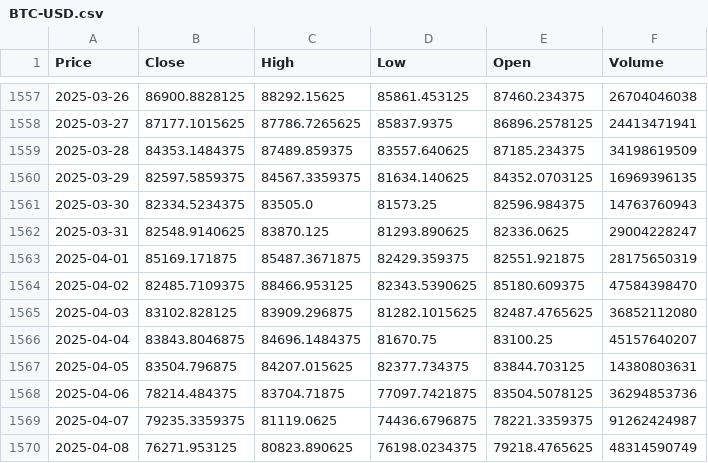
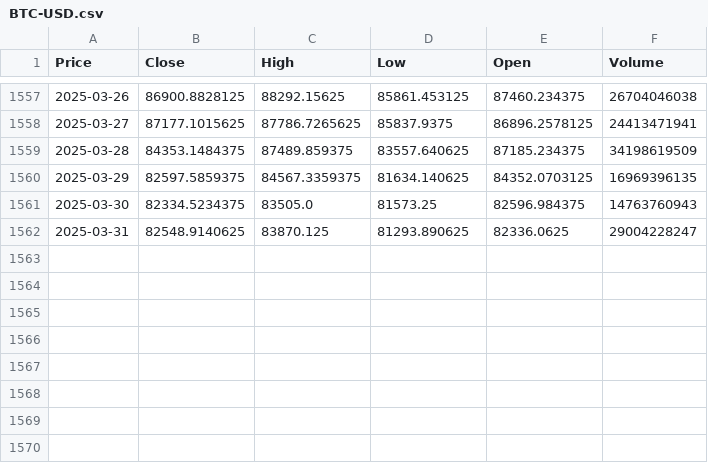
Before and after one commit to titusr099/project_trading_DT, a CSV file: data/raw/BTC-USD.csv, drawn as a sheet; only a part is shown, gaps mark what is left out; the diff names each change by its address in the sheet, - before the commit and + after, or states it on an @@ line.

```diff
--- a/data/raw/BTC-USD.csv
+++ b/data/raw/BTC-USD.csv
-row 1563: 2025-04-01 | 85169.171875 | 85487.3671875 | 82429.359375 | 82551.921875 | 28175650319
-row 1564: 2025-04-02 | 82485.7109375 | 88466.953125 | 82343.5390625 | 85180.609375 | 47584398470
-row 1565: 2025-04-03 | 83102.828125 | 83909.296875 | 81282.1015625 | 82487.4765625 | 36852112080
-row 1566: 2025-04-04 | 83843.8046875 | 84696.1484375 | 81670.75 | 83100.25 | 45157640207
-row 1567: 2025-04-05 | 83504.796875 | 84207.015625 | 82377.734375 | 83844.703125 | 14380803631
-row 1568: 2025-04-06 | 78214.484375 | 83704.71875 | 77097.7421875 | 83504.5078125 | 36294853736
-row 1569: 2025-04-07 | 79235.3359375 | 81119.0625 | 74436.6796875 | 78221.3359375 | 91262424987
-row 1570: 2025-04-08 | 76271.953125 | 80823.890625 | 76198.0234375 | 79218.4765625 | 48314590749
```
Also changed, not shown: data/processed/btc_silver.csv, 5 other files.
